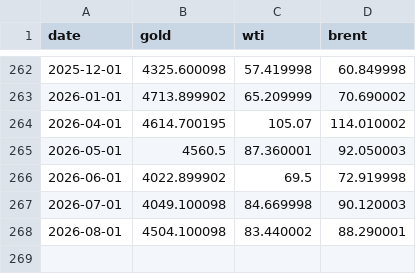
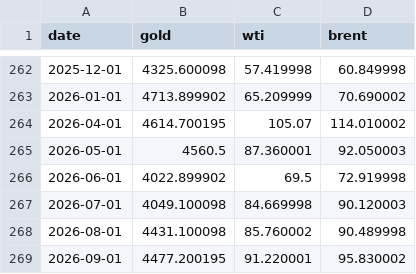
Before and after one commit to kegor2-design/market-morning-reports, a CSV file: market-history/data/macro-commodities-monthly.csv, drawn as a sheet; only a part is shown, gaps mark what is left out.

```diff
--- a/market-history/data/macro-commodities-monthly.csv
+++ b/market-history/data/macro-commodities-monthly.csv
@@ -267,2 +267,3 @@ date,gold,wti,brent
 2026-07-01,4049.100098,84.669998,90.120003
-2026-08-01,4504.100098,83.440002,88.290001
+2026-08-01,4431.100098,85.760002,90.489998
+2026-09-01,4477.200195,91.220001,95.830002
```
Also changed, not shown: market-history/data/korea-market-monthly.csv, market-history/data/macro-cpi-rates-monthly.csv, 9 other files.
